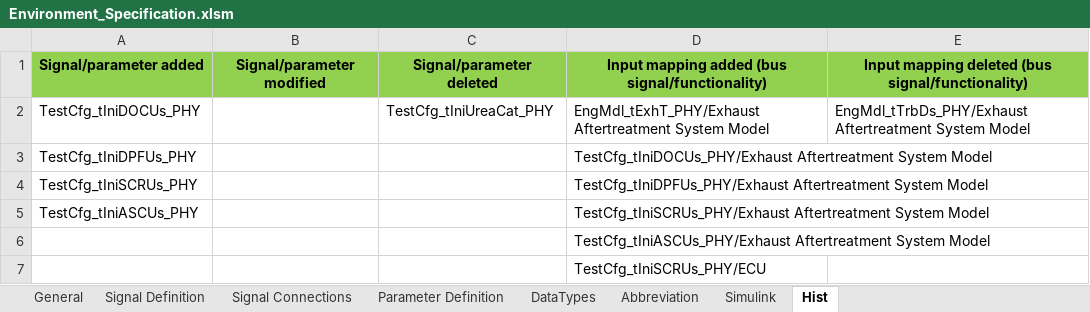
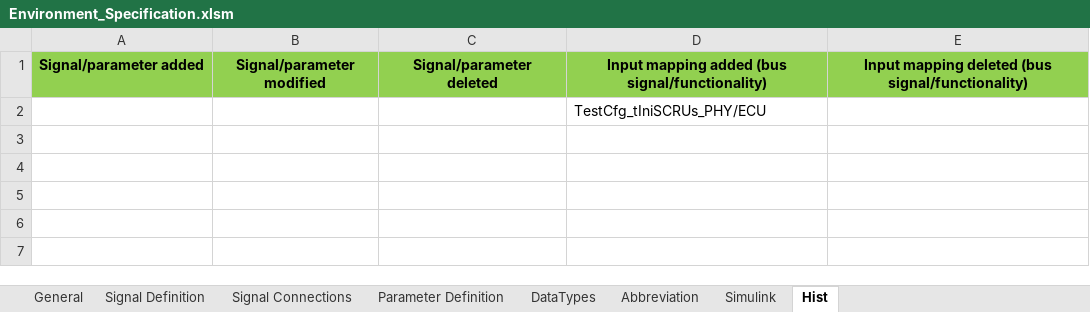
Before and after one commit to eozatay/optitruck_simulator, an Excel workbook: Environment_Specification.xlsm, sheet Hist, drawn as a sheet; values as stored, in another font and other column widths than the file's, no borders; the diff names each change by its address in the sheet, - before the commit and + after, or states it on an @@ line.

```diff
--- a/Environment_Specification.xlsm (sheet Hist)
+++ b/Environment_Specification.xlsm (sheet Hist)
-row 2: TestCfg_tIniDOCUs_PHY |  | TestCfg_tIniUreaCat_PHY | EngMdl_tExhT_PHY/Exhaust Aftertreatment System Model | EngMdl_tTrbDs_PHY/Exhaust Aftertreatment System Model
-row 3: TestCfg_tIniDPFUs_PHY |  |  | TestCfg_tIniDOCUs_PHY/Exhaust Aftertreatment System Model
-row 4: TestCfg_tIniSCRUs_PHY |  |  | TestCfg_tIniDPFUs_PHY/Exhaust Aftertreatment System Model
-row 5: TestCfg_tIniASCUs_PHY |  |  | TestCfg_tIniSCRUs_PHY/Exhaust Aftertreatment System Model
-row 6:  |  |  | TestCfg_tIniASCUs_PHY/Exhaust Aftertreatment System Model
```
Also changed, not shown: sheet Signal Connections, sheet Signal Definition, charts or pictures.
